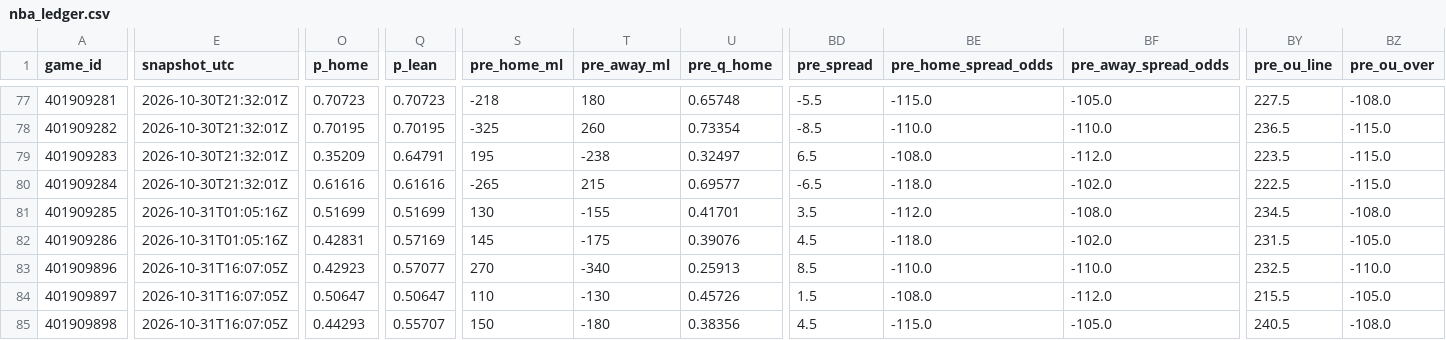
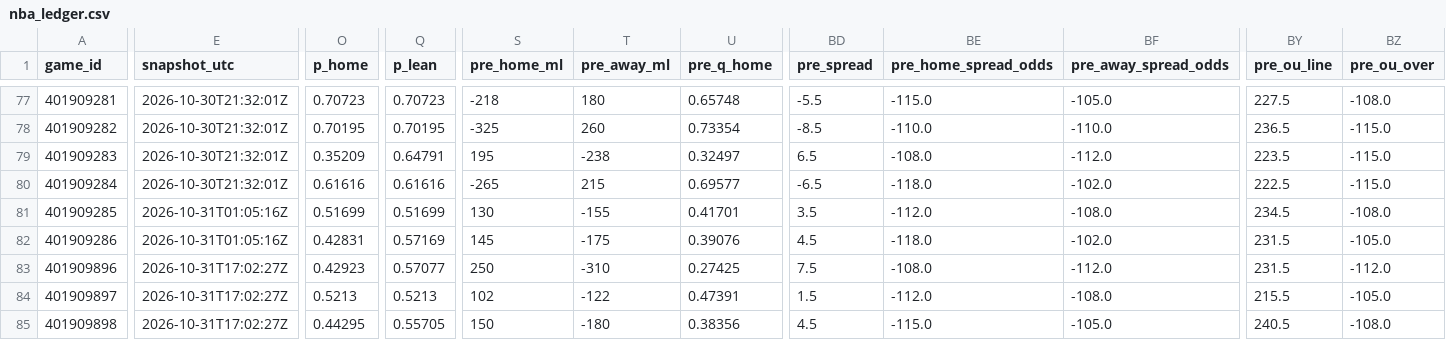
Before and after one commit to Dave356w/nba-matchups, a CSV file: data/nba_ledger.csv, drawn as a sheet; only a part is shown, gaps mark what is left out; the diff covers the shown part only; the diff names each change by its address in the sheet, - before the commit and + after, or states it on an @@ line.

```diff
--- a/data/nba_ledger.csv
+++ b/data/nba_ledger.csv
-E83:E85 (snapshot_utc): 2026-10-31T16:07:05Z
+E83:E85 (snapshot_utc): 2026-10-31T17:02:27Z
-S83 (pre_home_ml): 270
+S83 (pre_home_ml): 250
-T83 (pre_away_ml): -340
+T83 (pre_away_ml): -310
-U83 (pre_q_home): 0.25913
+U83 (pre_q_home): 0.27425
-BD83 (pre_spread): 8.5
+BD83 (pre_spread): 7.5
-BE83 (pre_home_spread_odds): -110.0
+BE83 (pre_home_spread_odds): -108.0
-BF83 (pre_away_spread_odds): -110.0
+BF83 (pre_away_spread_odds): -112.0
-BY83 (pre_ou_line): 232.5
+BY83 (pre_ou_line): 231.5
-BZ83 (pre_ou_over): -110.0
+BZ83 (pre_ou_over): -112.0
-O84 (p_home): 0.50647
+O84 (p_home): 0.5213
-Q84 (p_lean): 0.50647
+Q84 (p_lean): 0.5213
-S84 (pre_home_ml): 110
+S84 (pre_home_ml): 102
-T84 (pre_away_ml): -130
+T84 (pre_away_ml): -122
-U84 (pre_q_home): 0.45726
+U84 (pre_q_home): 0.47391
-BE84 (pre_home_spread_odds): -108.0
+BE84 (pre_home_spread_odds): -112.0
-BF84 (pre_away_spread_odds): -112.0
+BF84 (pre_away_spread_odds): -108.0
-O85 (p_home): 0.44293
+O85 (p_home): 0.44295
-Q85 (p_lean): 0.55707
+Q85 (p_lean): 0.55705
```
Also changed, not shown: 50 edited cells elsewhere in this file, data/nba_injuries.csv, data/nba_sleeper.csv, 2 other files.
